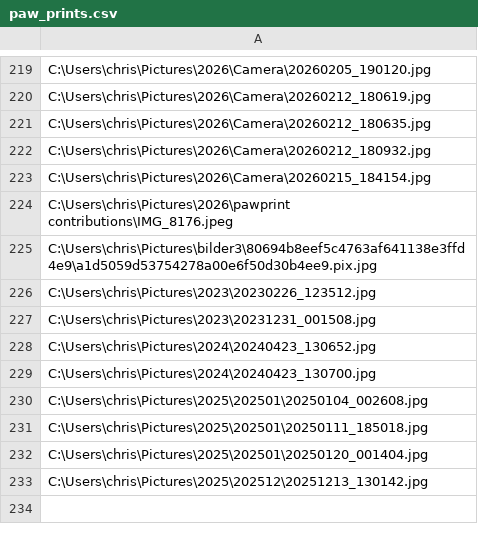
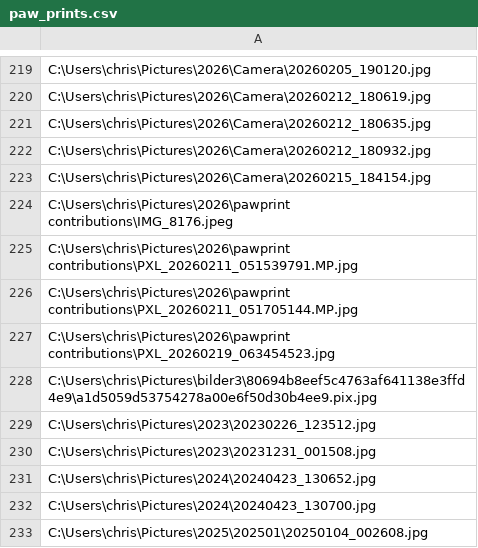
Before and after one commit to CFretter/paw-prints, a CSV file: _data/paw_prints.csv, drawn as a sheet; only a part is shown, gaps mark what is left out; the shorter side is filled out with more unchanged rows; the diff names each change by its address in the sheet, - before the commit and + after, or states it on an @@ line.

```diff
--- a/_data/paw_prints.csv
+++ b/_data/paw_prints.csv
+row 225: C:\Users\chris\Pictures\2026\pawprint contributions\PXL_20260211_051539791.MP.jpg
+row 226: C:\Users\chris\Pictures\2026\pawprint contributions\PXL_20260211_051705144.MP.jpg
+row 227: C:\Users\chris\Pictures\2026\pawprint contributions\PXL_20260219_063454523.jpg
```
Also changed, not shown: _data/paw-print-repository.csv, objects/object_list.csv, 4 other files.
